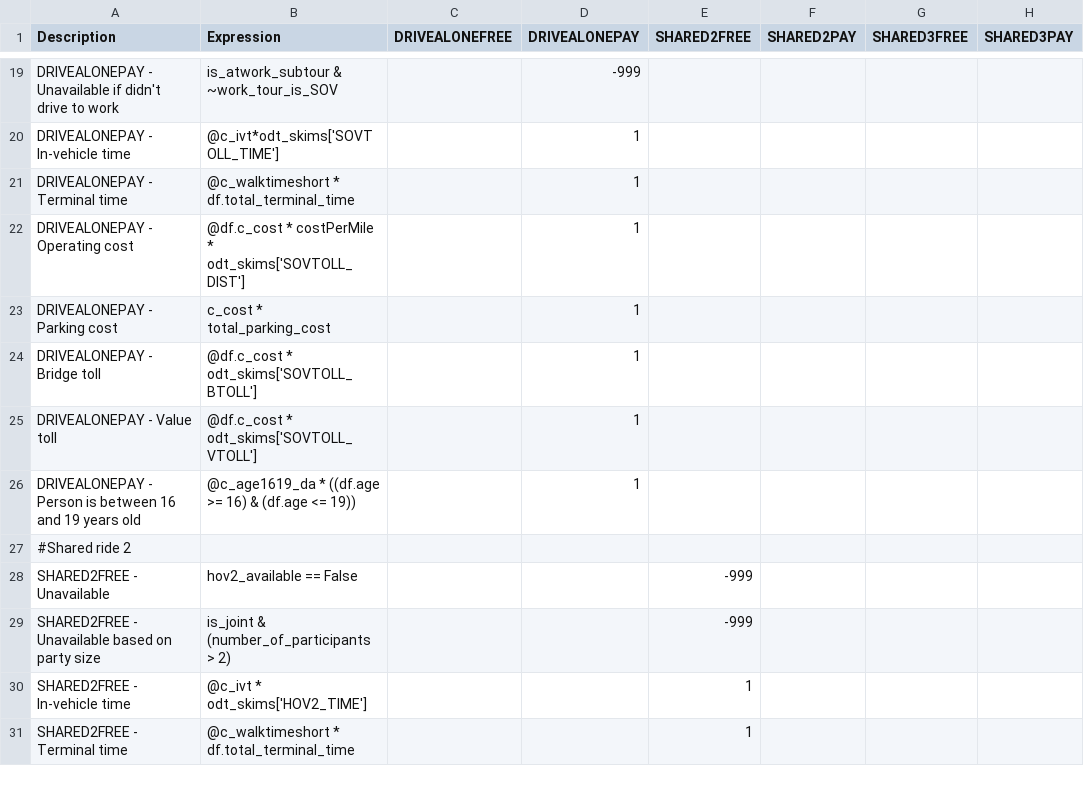
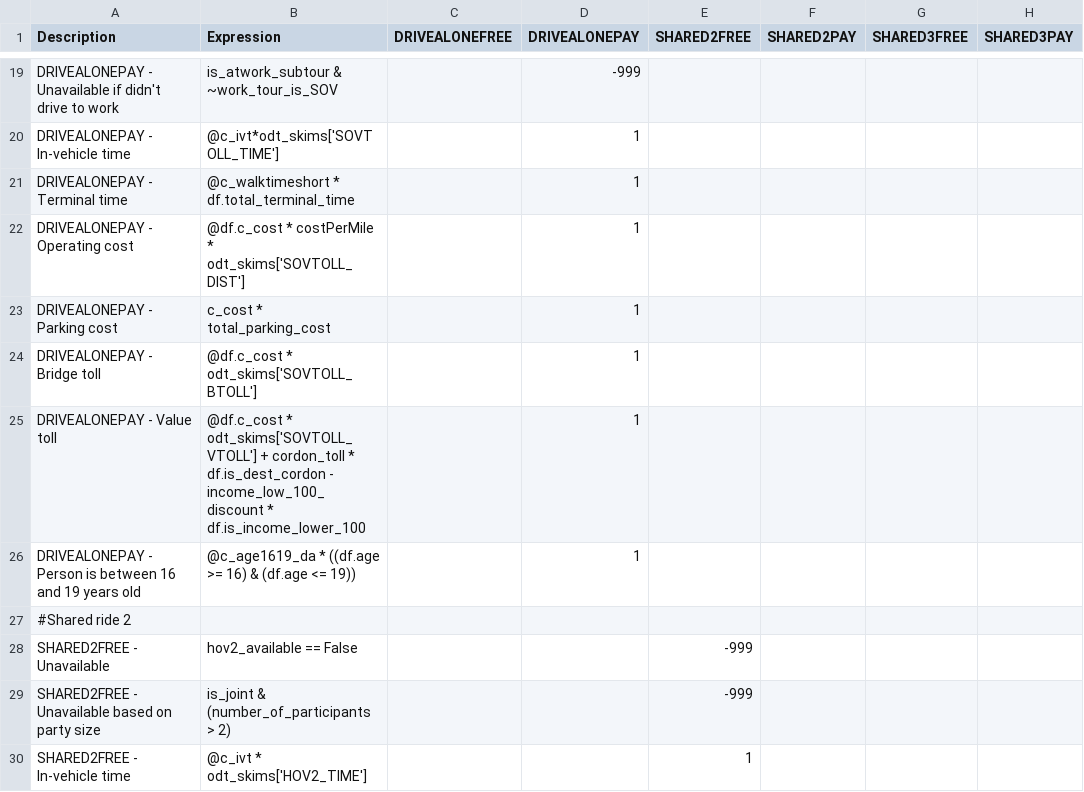
Before and after one commit to LBNL-UCB-STI/activitysim-configs-sfbay, a CSV file: configs/trip_mode_choice.csv, drawn as a sheet; only a part is shown, gaps mark what is left out; the shorter side is filled out with more unchanged rows; the diff names each change by its address in the sheet, - before the commit and + after, or states it on an @@ line.

Commit message:
cordon tolls

```diff
--- a/configs/trip_mode_choice.csv
+++ b/configs/trip_mode_choice.csv
-B25 (Expression): …* odt_skims['SOVTOLL_VTOLL']
+B25 (Expression): …* odt_skims['SOVTOLL_VTOLL'] + cordon_toll * df.is_dest_cordon - income_low_100_discount * df.is_income_lower_100
```
Also changed, not shown: configs/trip_mode_choice_annotate_trips_preprocessor.csv, configs/trip_mode_choice_coeffs.csv.
